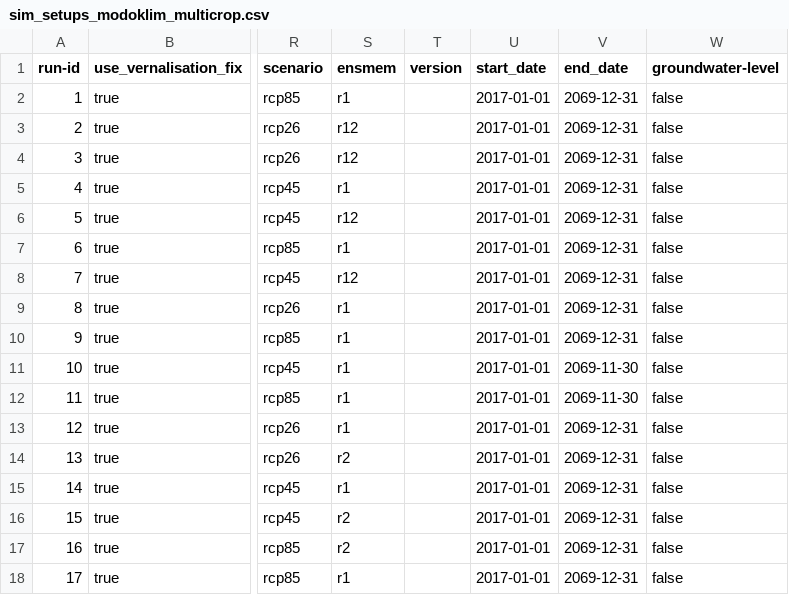
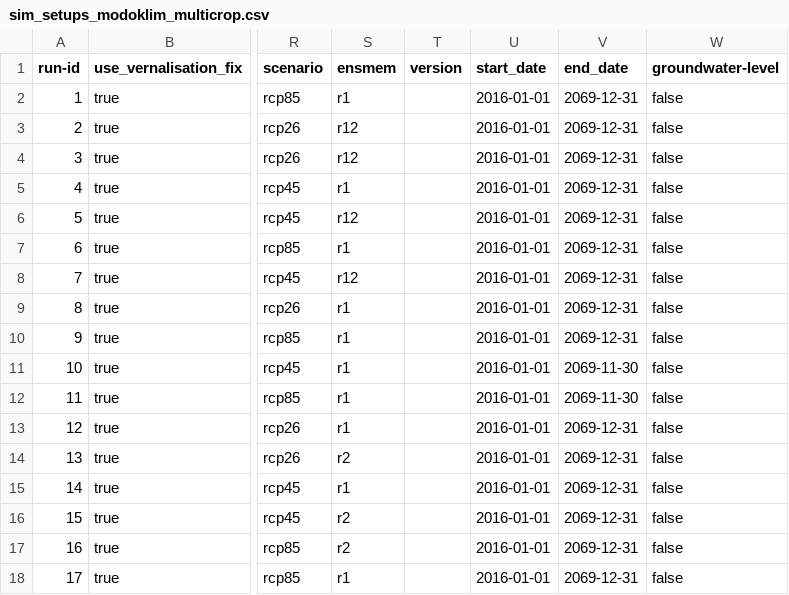
Before and after one commit to zalf-rpm/modoklim, a CSV file: sim_setups_modoklim_multicrop.csv, drawn as a sheet; only a part is shown, gaps mark what is left out; the diff names each change by its address in the sheet, - before the commit and + after, or states it on an @@ line.

Commit message:
Start multicrop sims a year earlier

```diff
--- a/sim_setups_modoklim_multicrop.csv
+++ b/sim_setups_modoklim_multicrop.csv
-U2:U18 (start_date): 2017-01-01
+U2:U18 (start_date): 2016-01-01
```
